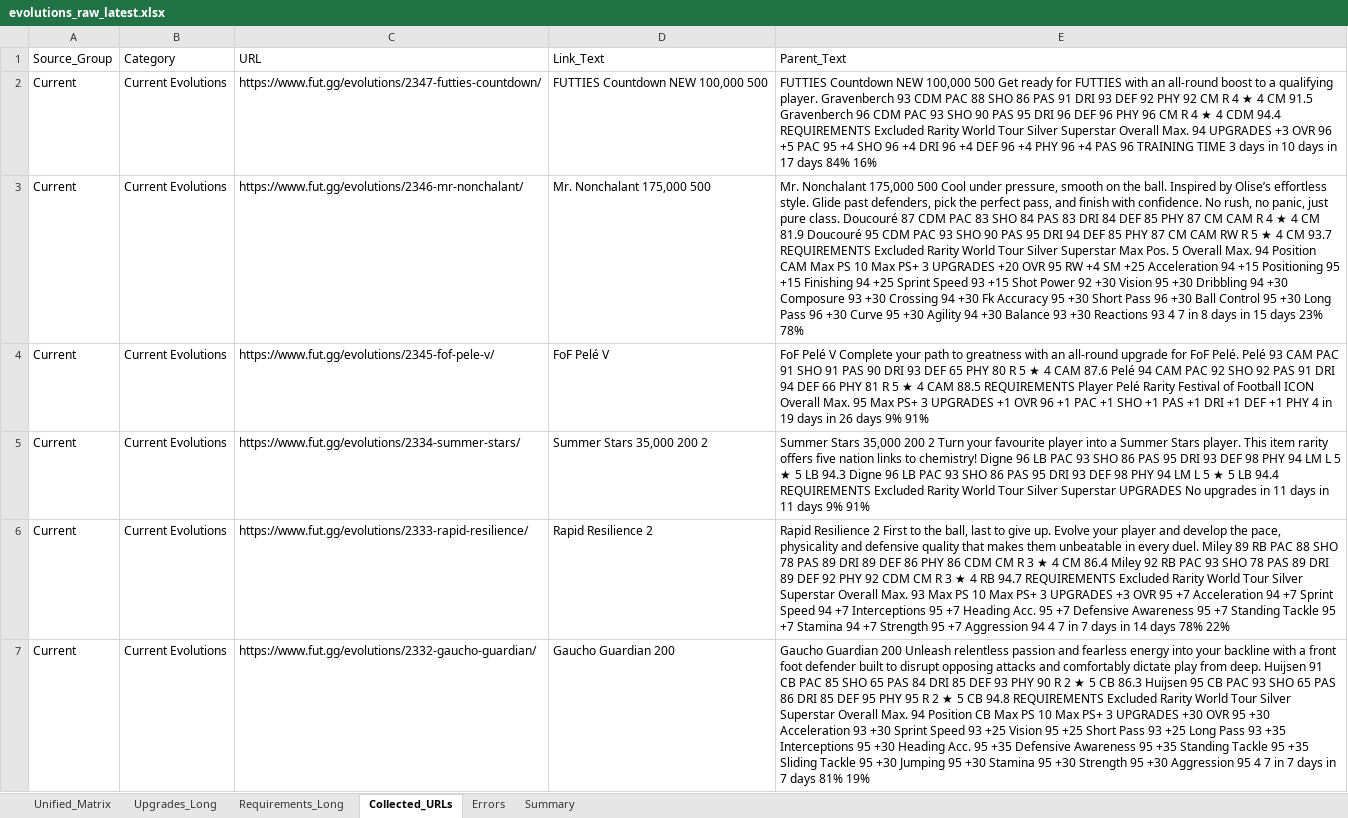
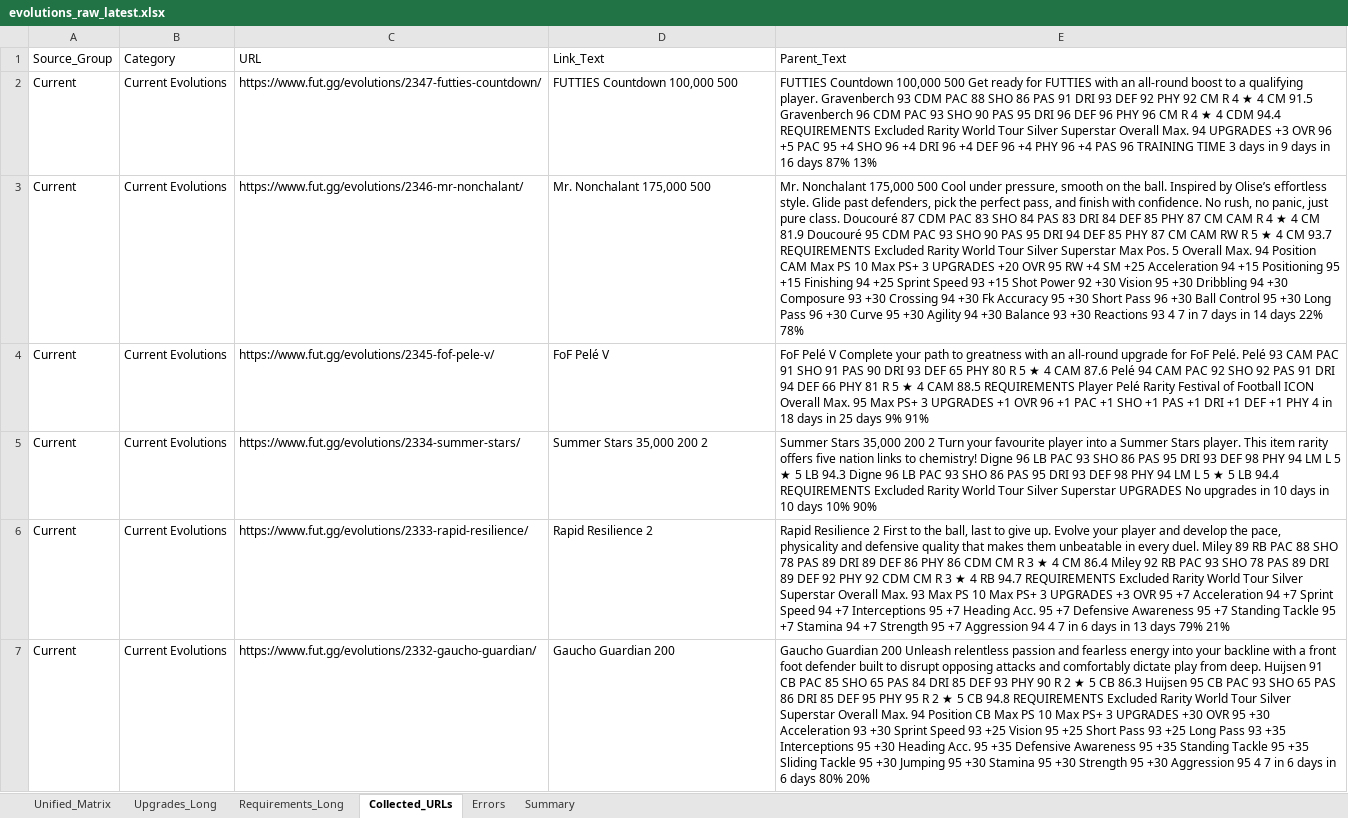
Before and after one commit to lemora87/futgg-objective-crawler, an Excel workbook: latest/evolutions_raw_latest.xlsx, sheet Collected_URLs, drawn as a sheet; only a part is shown; values as stored, in another font and other column widths than the file's, no borders; the diff covers the shown part only; the diff names each change by its address in the sheet, - before the commit and + after, or states it on an @@ line.

```diff
--- a/latest/evolutions_raw_latest.xlsx (sheet Collected_URLs)
+++ b/latest/evolutions_raw_latest.xlsx (sheet Collected_URLs)
-D2 (Link_Text): FUTTIES Countdown NEW 100,000 500
+D2 (Link_Text): FUTTIES Countdown 100,000 500
-E2 (Parent_Text): FUTTIES Countdown NEW 100,000 500 Get ready for FUTTIES with an all-round boost to a qualifying player. Gravenberch 93 CDM PAC 88 SHO 86 PAS 91 DRI 93 DEF 92 PHY 92 CM R 4 ★ 4 CM 91.5 Gravenberch 96 CDM PAC 93 SHO 90 PAS 95 DRI 96 DEF 96 PHY 96 CM R 4 ★ 4 CDM 94.4 REQUIREMENTS Excluded Rarity World Tour Silver Superstar Overall Max. 94 UPGRADES +3 OVR 96 +5 PAC 95 +4 SHO 96 +4 DRI 96 +4 DEF 96 +4 PHY 96 +4 PAS 96 TRAINING TIME 3 days in 10 days in 17 days 84% 16%
+E2 (Parent_Text): FUTTIES Countdown 100,000 500 Get ready for FUTTIES with an all-round boost to a qualifying player. Gravenberch 93 CDM PAC 88 SHO 86 PAS 91 DRI 93 DEF 92 PHY 92 CM R 4 ★ 4 CM 91.5 Gravenberch 96 CDM PAC 93 SHO 90 PAS 95 DRI 96 DEF 96 PHY 96 CM R 4 ★ 4 CDM 94.4 REQUIREMENTS Excluded Rarity World Tour Silver Superstar Overall Max. 94 UPGRADES +3 OVR 96 +5 PAC 95 +4 SHO 96 +4 DRI 96 +4 DEF 96 +4 PHY 96 +4 PAS 96 TRAINING TIME 3 days in 9 days in 16 days 87% 13%
-E3 (Parent_Text): …7 in 8 days in 15 days 23% 78%
+E3 (Parent_Text): …7 in 7 days in 14 days 22% 78%
-E4 (Parent_Text): …4 in 19 days in 26 days 9%…
+E4 (Parent_Text): …4 in 18 days in 25 days 9%…
-E5 (Parent_Text): …upgrades in 11 days in 11 days 9% 91%
+E5 (Parent_Text): …upgrades in 10 days in 10 days 10% 90%
-E6 (Parent_Text): …7 in 7 days in 14 days 78% 22%
+E6 (Parent_Text): …7 in 6 days in 13 days 79% 21%
-E7 (Parent_Text): …7 in 7 days in 7 days 81% 19%
+E7 (Parent_Text): …7 in 6 days in 6 days 80% 20%
```
Also changed, not shown: 1 removed row and 52 edited cells elsewhere in this sheet, sheet Unified_Matrix, sheet Upgrades_Long, sheet Requirements_Long, sheet Summary, latest/evolutions_analysis_latest.xlsx.
